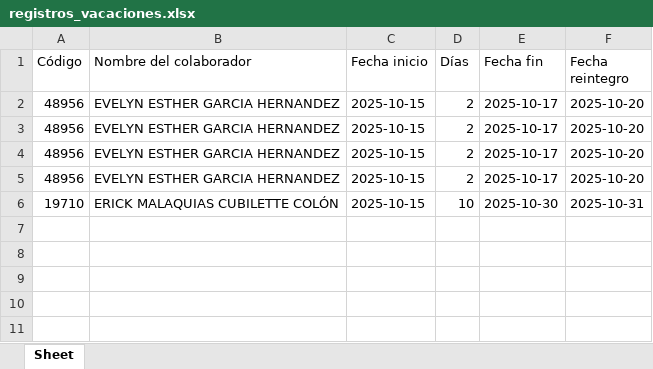
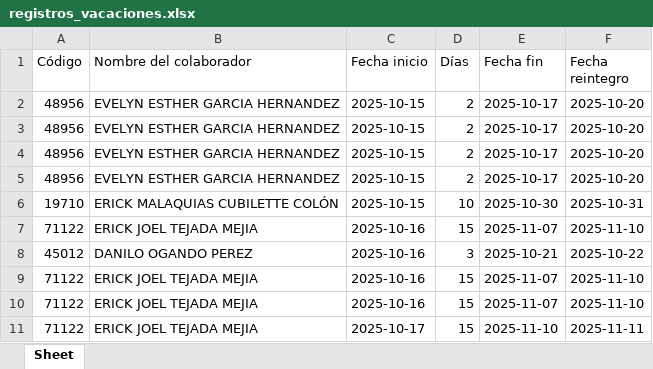
Before and after one commit to ErickDev-T/CalculoPermisosDGA, an Excel workbook: vacaciones-backend/registros_vacaciones.xlsx, sheet Sheet, drawn as a sheet; values as stored, in another font and other column widths than the file's, no borders; the diff names each change by its address in the sheet, - before the commit and + after, or states it on an @@ line.

```diff
--- a/vacaciones-backend/registros_vacaciones.xlsx (sheet Sheet)
+++ b/vacaciones-backend/registros_vacaciones.xlsx (sheet Sheet)
+row 7: 71122 | ERICK JOEL TEJADA MEJIA | 2025-10-16 | 15 | 2025-11-07 | 2025-11-10
+row 8: 45012 | DANILO OGANDO PEREZ | 2025-10-16 | 3 | 2025-10-21 | 2025-10-22
+row 9: 71122 | ERICK JOEL TEJADA MEJIA | 2025-10-16 | 15 | 2025-11-07 | 2025-11-10
+row 10: 71122 | ERICK JOEL TEJADA MEJIA | 2025-10-16 | 15 | 2025-11-07 | 2025-11-10
+row 11: 71122 | ERICK JOEL TEJADA MEJIA | 2025-10-17 | 15 | 2025-11-10 | 2025-11-11
```
Also changed, not shown: vacaciones-backend/empleados.xlsx, 4 other files.
